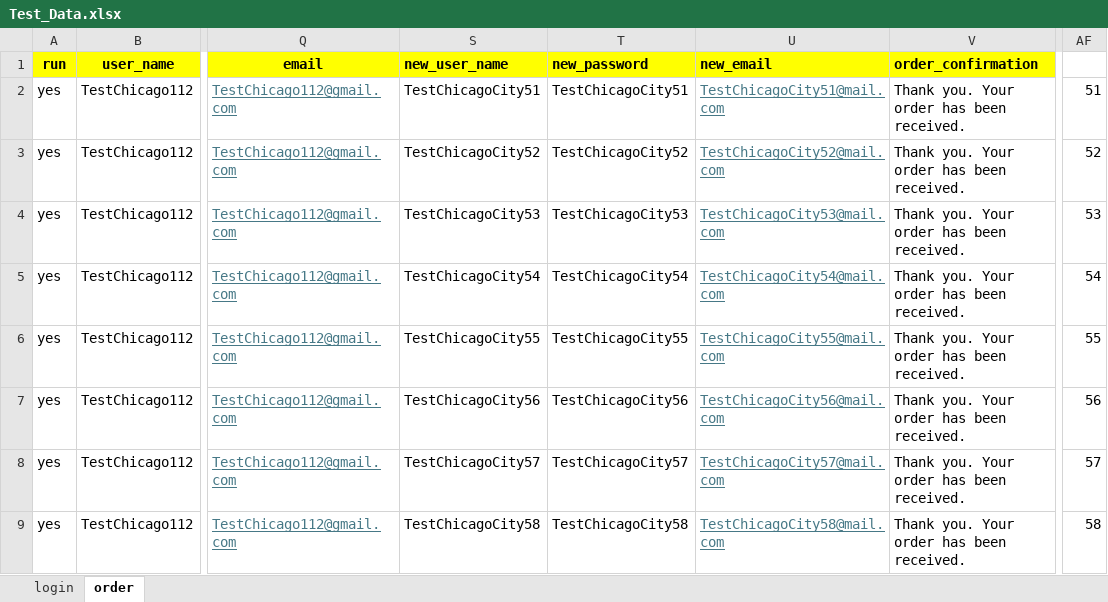
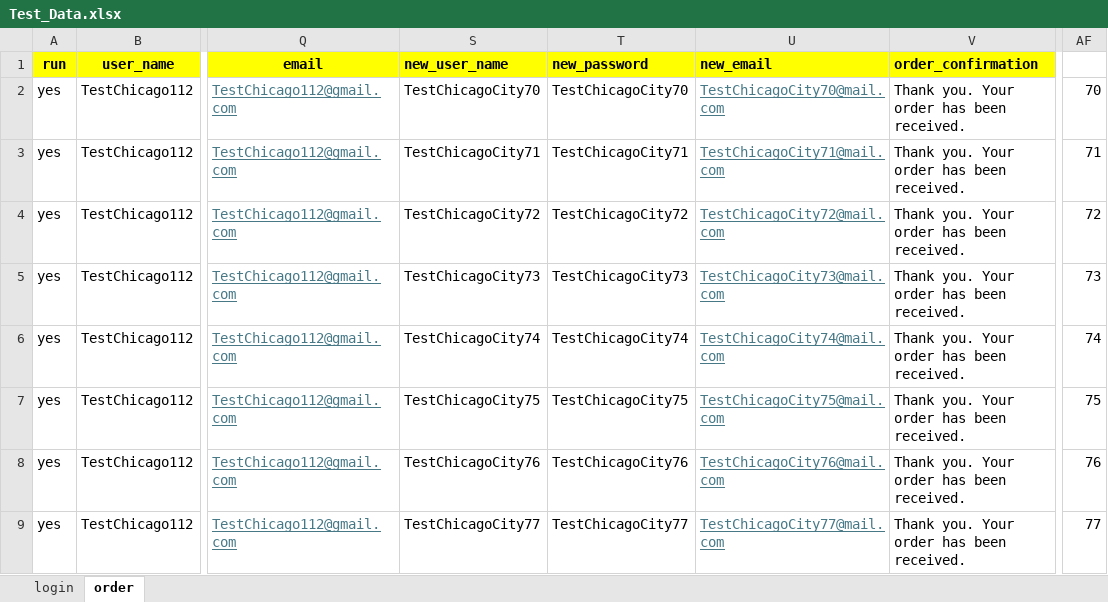
Before and after one commit to DmitriyV7/POM6, an Excel workbook: src/main/resources/test_data/Test_Data.xlsx, sheet order, drawn as a sheet; only a part is shown, gaps mark what is left out; values as stored, in another font and other column widths than the file's, no borders; the diff covers the shown part only; the diff names each change by its address in the sheet, - before the commit and + after, or states it on an @@ line.

Commit message:
updated data

```diff
--- a/src/main/resources/test_data/Test_Data.xlsx (sheet order)
+++ b/src/main/resources/test_data/Test_Data.xlsx (sheet order)
-S2 (new_user_name): TestChicagoCity51
+S2 (new_user_name): TestChicagoCity70
-T2 (new_password): TestChicagoCity51
+T2 (new_password): TestChicagoCity70
-U2 (new_email): TestChicagoCity51@mail.com
+U2 (new_email): TestChicagoCity70@mail.com
-AF2: 51
+AF2: 70
-S3 (new_user_name): TestChicagoCity52
+S3 (new_user_name): TestChicagoCity71
-T3 (new_password): TestChicagoCity52
+T3 (new_password): TestChicagoCity71
-U3 (new_email): TestChicagoCity52@mail.com
+U3 (new_email): TestChicagoCity71@mail.com
-AF3: 52
+AF3: 71
-S4 (new_user_name): TestChicagoCity53
+S4 (new_user_name): TestChicagoCity72
-T4 (new_password): TestChicagoCity53
+T4 (new_password): TestChicagoCity72
-U4 (new_email): TestChicagoCity53@mail.com
+U4 (new_email): TestChicagoCity72@mail.com
-AF4: 53
+AF4: 72
-S5 (new_user_name): TestChicagoCity54
+S5 (new_user_name): TestChicagoCity73
-T5 (new_password): TestChicagoCity54
+T5 (new_password): TestChicagoCity73
-U5 (new_email): TestChicagoCity54@mail.com
+U5 (new_email): TestChicagoCity73@mail.com
-AF5: 54
+AF5: 73
-S6 (new_user_name): TestChicagoCity55
+S6 (new_user_name): TestChicagoCity74
-T6 (new_password): TestChicagoCity55
+T6 (new_password): TestChicagoCity74
-U6 (new_email): TestChicagoCity55@mail.com
+U6 (new_email): TestChicagoCity74@mail.com
-AF6: 55
+AF6: 74
-S7 (new_user_name): TestChicagoCity56
+S7 (new_user_name): TestChicagoCity75
-T7 (new_password): TestChicagoCity56
+T7 (new_password): TestChicagoCity75
-U7 (new_email): TestChicagoCity56@mail.com
+U7 (new_email): TestChicagoCity75@mail.com
-AF7: 56
+AF7: 75
-S8 (new_user_name): TestChicagoCity57
+S8 (new_user_name): TestChicagoCity76
-T8 (new_password): TestChicagoCity57
+T8 (new_password): TestChicagoCity76
-U8 (new_email): TestChicagoCity57@mail.com
+U8 (new_email): TestChicagoCity76@mail.com
-AF8: 57
+AF8: 76
-S9 (new_user_name): TestChicagoCity58
+S9 (new_user_name): TestChicagoCity77
-T9 (new_password): TestChicagoCity58
+T9 (new_password): TestChicagoCity77
-U9 (new_email): TestChicagoCity58@mail.com
+U9 (new_email): TestChicagoCity77@mail.com
-AF9: 58
+AF9: 77
```
Also changed, not shown: 44 edited cells elsewhere in this sheet, sheet login.
